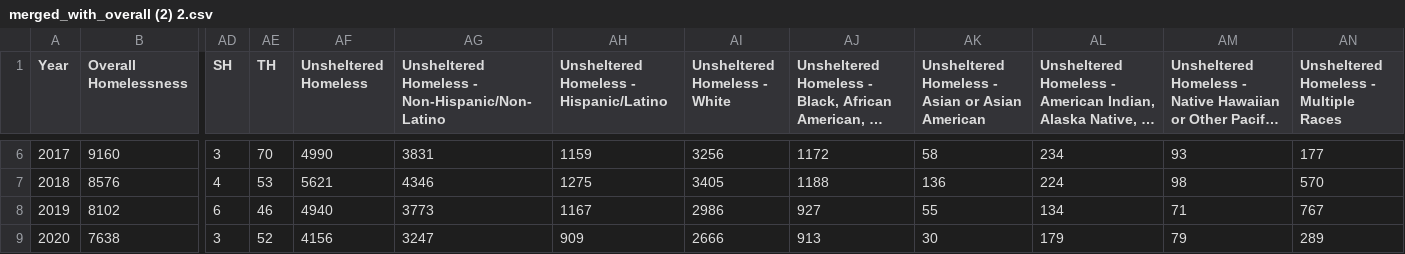
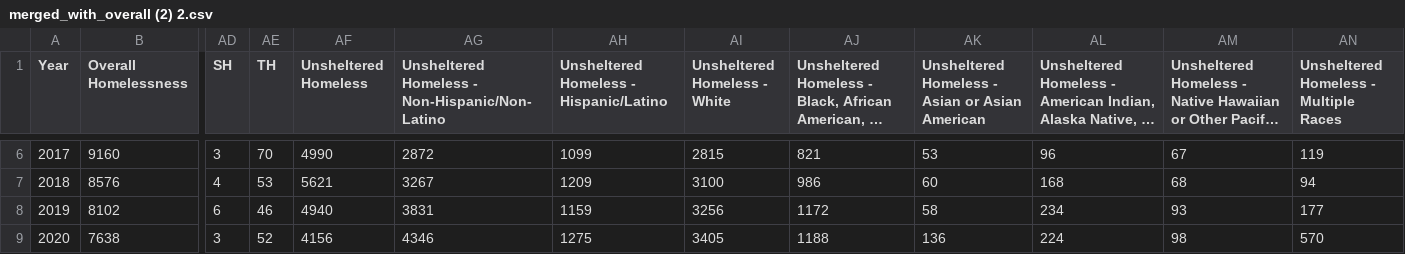
Before and after one commit to ekerry791/DSA-2, a CSV file: merged_with_overall (2) 2.csv, drawn as a sheet; only a part is shown, gaps mark what is left out; long unchanged cells end in …; the diff covers the shown part only; the diff names each change by its address in the sheet, - before the commit and + after, or states it on an @@ line.

```diff
--- a/merged_with_overall (2) 2.csv
+++ b/merged_with_overall (2) 2.csv
-AG6: 3831
+AG6: 2872
-AH6: 1159
+AH6: 1099
-AI6 (Unsheltered Homeless - White): 3256
+AI6 (Unsheltered Homeless - White): 2815
-AJ6: 1172
+AJ6: 821
-AK6: 58
+AK6: 53
-AL6: 234
+AL6: 96
-AM6: 93
+AM6: 67
-AN6: 177
+AN6: 119
-AG7: 4346
+AG7: 3267
-AH7: 1275
+AH7: 1209
-AI7 (Unsheltered Homeless - White): 3405
+AI7 (Unsheltered Homeless - White): 3100
-AJ7: 1188
+AJ7: 986
-AK7: 136
+AK7: 60
-AL7: 224
+AL7: 168
-AM7: 98
+AM7: 68
-AN7: 570
+AN7: 94
-AG8: 3773
+AG8: 3831
-AH8: 1167
+AH8: 1159
-AI8 (Unsheltered Homeless - White): 2986
+AI8 (Unsheltered Homeless - White): 3256
-AJ8: 927
+AJ8: 1172
-AK8: 55
+AK8: 58
-AL8: 134
+AL8: 234
-AM8: 71
+AM8: 93
-AN8: 767
+AN8: 177
-AG9: 3247
+AG9: 4346
-AH9: 909
+AH9: 1275
-AI9 (Unsheltered Homeless - White): 2666
+AI9 (Unsheltered Homeless - White): 3405
-AJ9: 913
+AJ9: 1188
-AK9: 30
+AK9: 136
-AL9: 179
+AL9: 224
-AM9: 79
+AM9: 98
-AN9: 289
+AN9: 570
```
Also changed, not shown: 48 edited cells elsewhere in this file.
